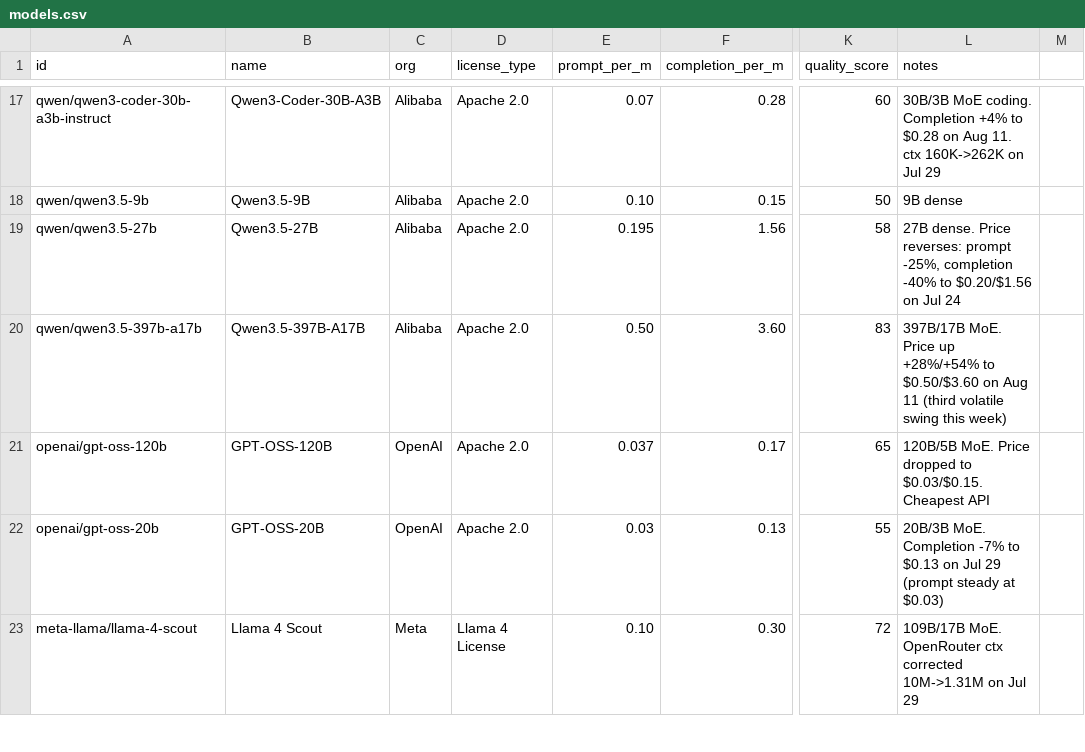
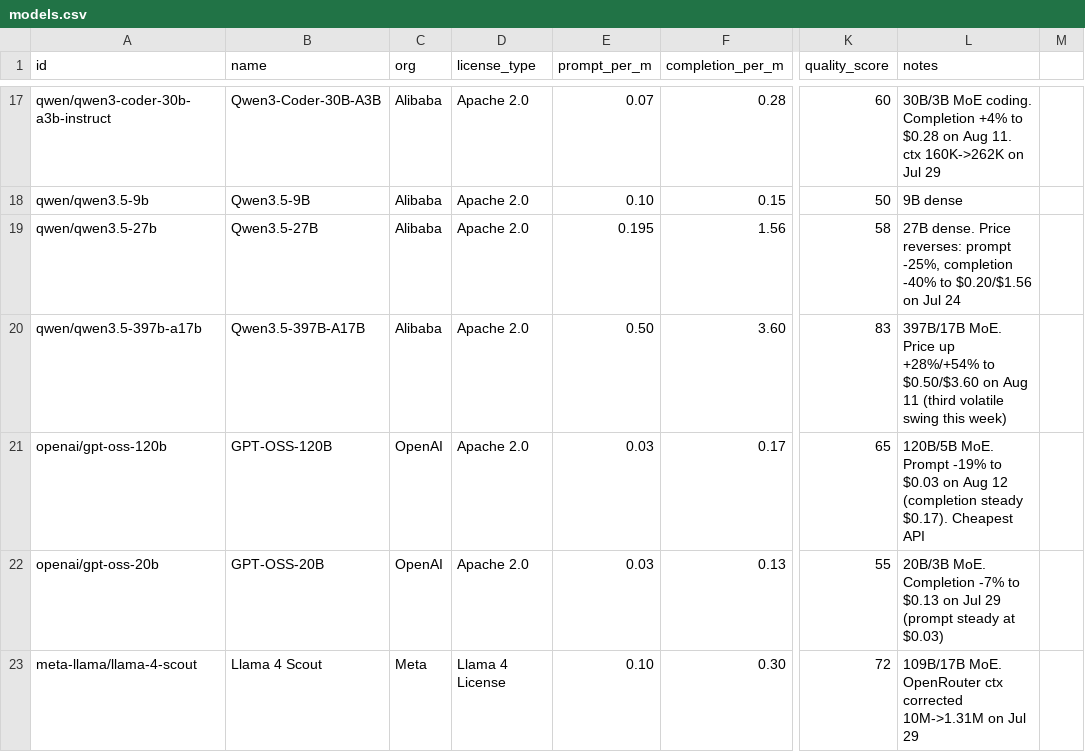
Before and after one commit to startakovsky/llm-model-tracker, a CSV file: models.csv, drawn as a sheet; only a part is shown, gaps mark what is left out; the diff covers the shown part only; the diff names each change by its address in the sheet, - before the commit and + after, or states it on an @@ line.

Commit message:
Daily update: 2026-08-12 — NEW: NVIDIA Nemotron 3.5 Lightning (open-weight 30B/3B MoE, Nemotron-H arch, Aug 4; OpenMDW-1.1; GGUF+MLX quants dropped Aug 11-12; live on OR at $0.10/$0.25; runs on single GPU). 6 price changes: DeepSeek V4 Pro +85% to $1.17/$2.34 (2nd consecutive major hike, DeepSeek rise underway), GLM-5.1 +47% to $1.40/$4.40, Qwen3-VL-235B p+24%/c-45% to $0.26/$1.04, GPT-OSS-120B prompt -19% to $0.03, GLM-4.6 +10% to $0.55/$2.20, DeepSeek V3.1 Terminus completion -5% to $0.95. export: 170 models

```diff
--- a/models.csv
+++ b/models.csv
-E21 (prompt_per_m): 0.037
+E21 (prompt_per_m): 0.03
-L21 (notes): 120B/5B MoE. Price dropped to $0.03/$0.15. Cheapest API
+L21 (notes): 120B/5B MoE. Prompt -19% to $0.03 on Aug 12 (completion steady $0.17). Cheapest API
```
Also changed, not shown: 1 added row and 15 edited cells elsewhere in this file, 5 other files.
